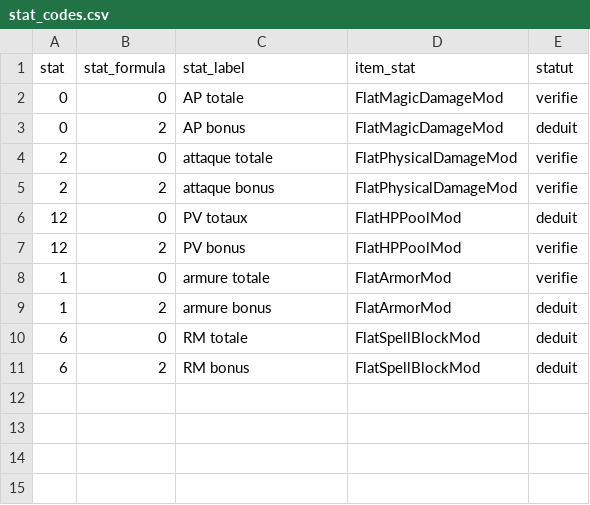
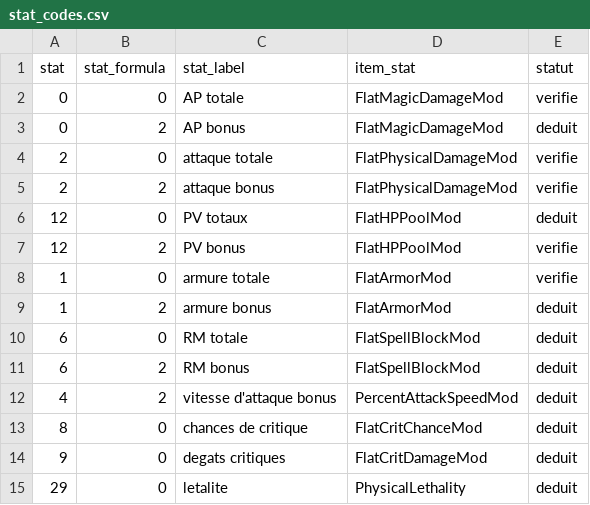
Before and after one commit to williamkdata/lol-meta-pipeline, a CSV file: dbt/seeds/stat_codes.csv, drawn as a sheet.

```diff
--- a/dbt/seeds/stat_codes.csv
+++ b/dbt/seeds/stat_codes.csv
@@ -11 +11,5 @@ stat,stat_formula,stat_label,item_stat,statut
 6,2,RM bonus,FlatSpellBlockMod,deduit
+4,2,vitesse d'attaque bonus,PercentAttackSpeedMod,deduit
+8,0,chances de critique,FlatCritChanceMod,deduit
+9,0,degats critiques,FlatCritDamageMod,deduit
+29,0,letalite,PhysicalLethality,deduit
```
Also changed, not shown: 7 other files.
